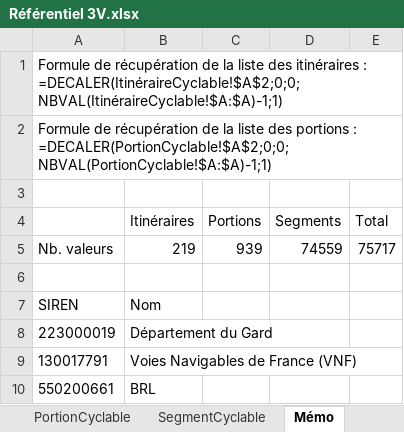
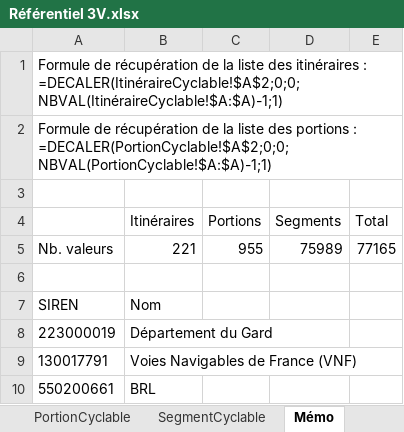
Before and after one commit to CD30-Devil/SI3P0, an Excel workbook: 3V/Données/Référentiel 3V.xlsx, sheet Mémo, drawn as a sheet; values as stored, in another font and other column widths than the file's, no borders; the diff names each change by its address in the sheet, - before the commit and + after, or states it on an @@ line.

```diff
--- a/3V/Données/Référentiel 3V.xlsx (sheet Mémo)
+++ b/3V/Données/Référentiel 3V.xlsx (sheet Mémo)
-B5 (Itinéraires): 219
+B5 (Itinéraires): 221
-C5 (Portions): 939
+C5 (Portions): 955
-D5 (Segments): 74559
+D5 (Segments): 75989
-E5 (Total): 75717
+E5 (Total): 77165
```
Also changed, not shown: sheet SegmentCyclable, sheet PortionCyclable, sheet ItineraireCyclable, 56 other files.
